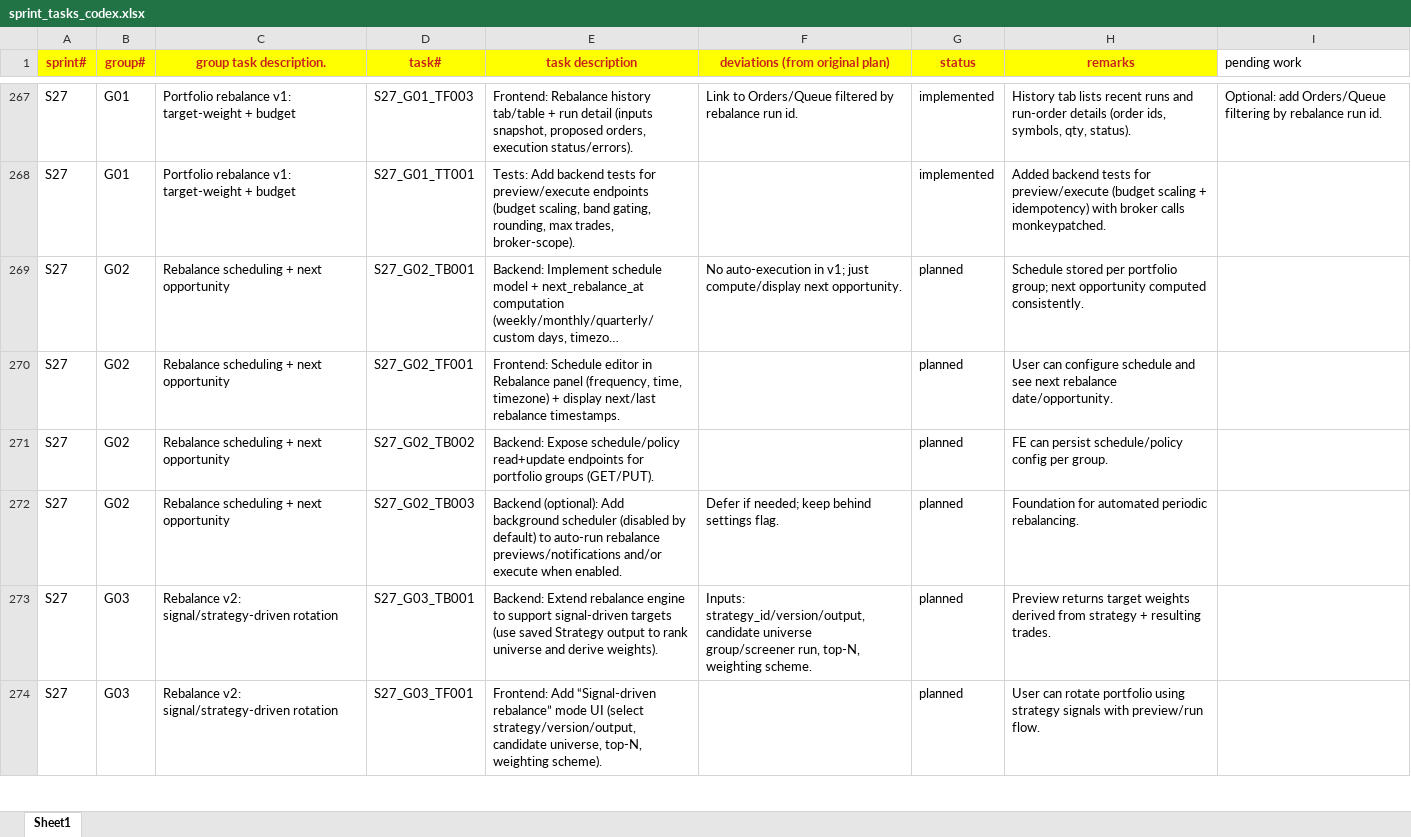
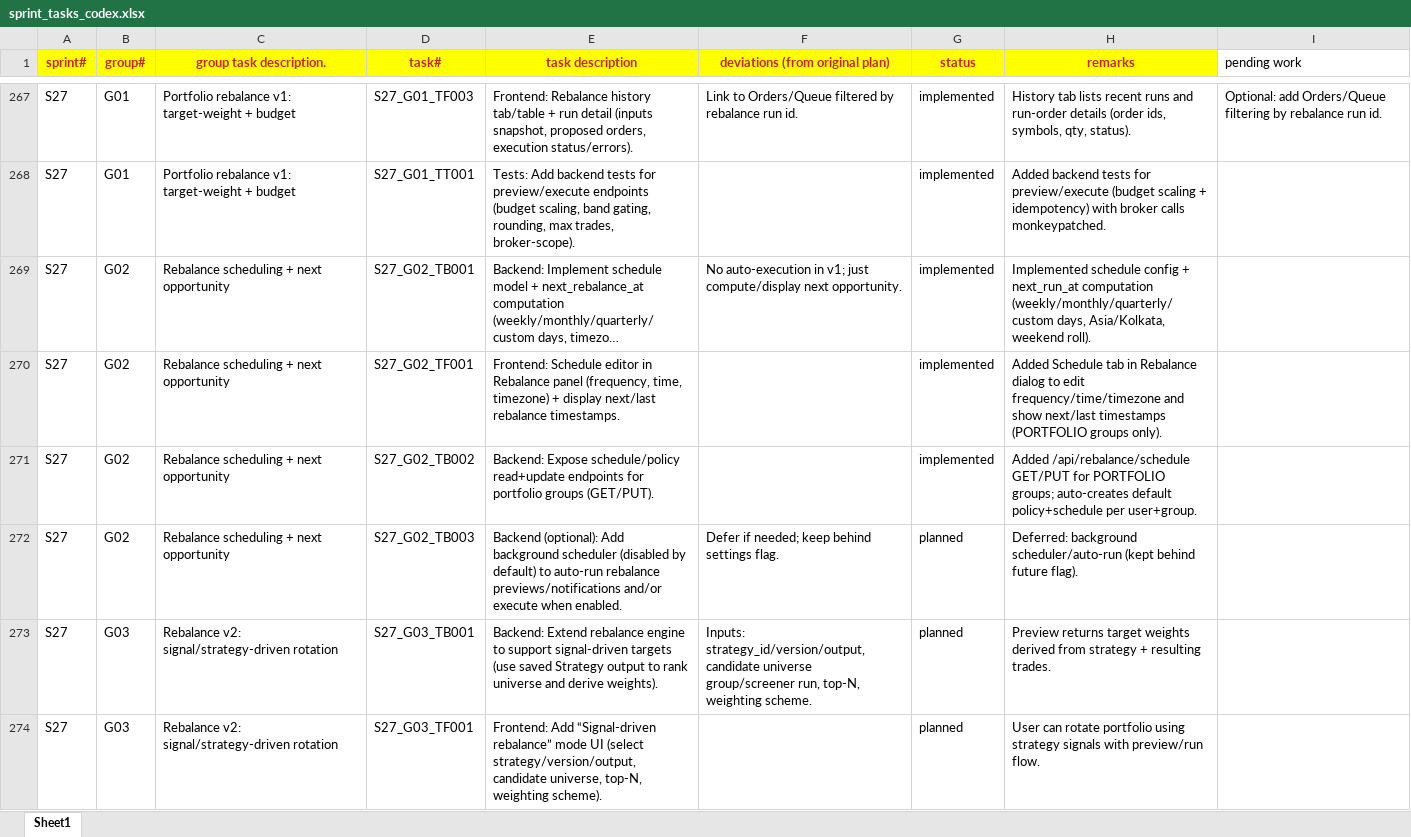
Before and after one commit to chbisw07/SigmaTrader, an Excel workbook: docs/sprint_tasks_codex.xlsx, sheet Sheet1, drawn as a sheet; only a part is shown, gaps mark what is left out; long unchanged cells end in …; values as stored, in another font and other column widths than the file's, no borders; the diff names each change by its address in the sheet, - before the commit and + after, or states it on an @@ line.

Commit message:
S27/G02: Rebalance scheduling + next opportunity

```diff
--- a/docs/sprint_tasks_codex.xlsx (sheet Sheet1)
+++ b/docs/sprint_tasks_codex.xlsx (sheet Sheet1)
-G269:G271 (status): planned
+G269:G271 (status): implemented
-H269 (remarks): Schedule stored per portfolio group; next opportunity computed consistently.
+H269 (remarks): Implemented schedule config + next_run_at computation (weekly/monthly/quarterly/custom days, Asia/Kolkata, weekend roll).
-H270 (remarks): User can configure schedule and see next rebalance date/opportunity.
+H270 (remarks): Added Schedule tab in Rebalance dialog to edit frequency/time/timezone and show next/last timestamps (PORTFOLIO groups only).
-H271 (remarks): FE can persist schedule/policy config per group.
+H271 (remarks): Added /api/rebalance/schedule GET/PUT for PORTFOLIO groups; auto-creates default policy+schedule per user+group.
-H272 (remarks): Foundation for automated periodic rebalancing.
+H272 (remarks): Deferred: background scheduler/auto-run (kept behind future flag).
```
Also changed, not shown: 7 other files.
